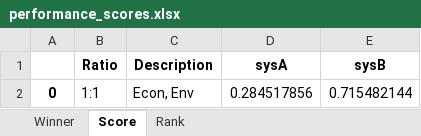
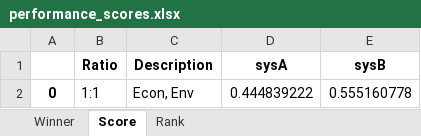
Before and after one commit to QSD-Group/QSDsan-workshop, an Excel workbook: results/performance_scores.xlsx, sheet Score, drawn as a sheet; values as stored, in another font and other column widths than the file's, no borders; the diff names each change by its address in the sheet, - before the commit and + after, or states it on an @@ line.

```diff
--- a/results/performance_scores.xlsx (sheet Score)
+++ b/results/performance_scores.xlsx (sheet Score)
-D2 (sysA): 0.284517856
+D2 (sysA): 0.444839222
-E2 (sysB): 0.715482144
+E2 (sysB): 0.555160778
```
Also changed, not shown: 3 other files.
